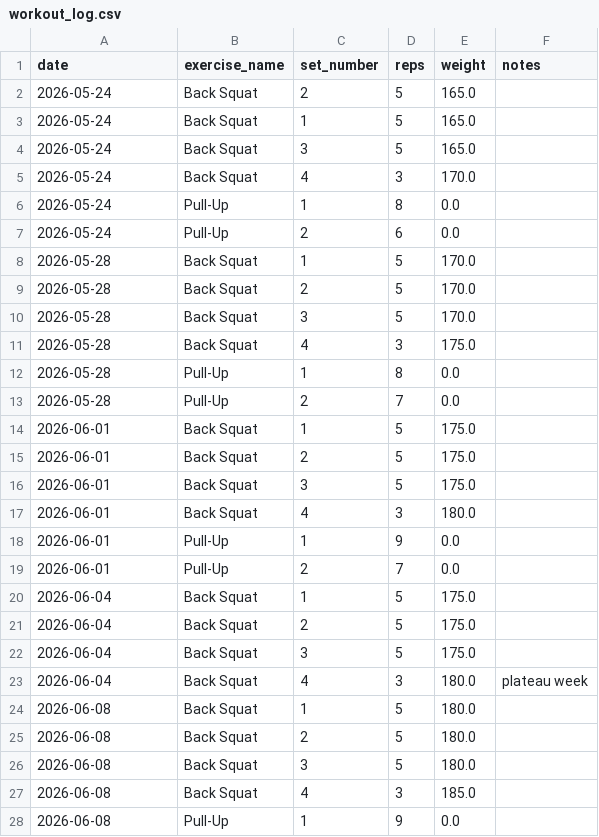
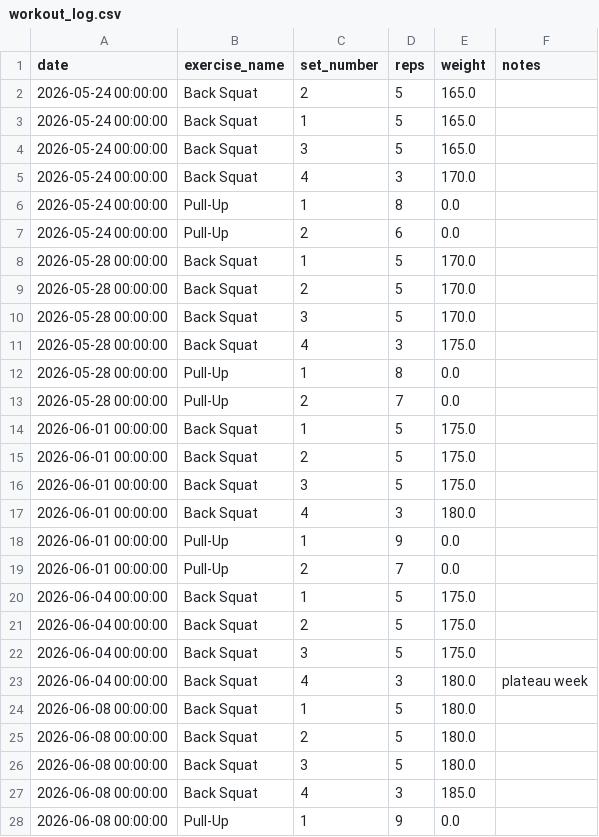
Before and after one commit to ChHarding/workout_tracker_app, a CSV file: workout_log.csv, drawn as a sheet; only a part is shown; the diff covers the shown part only.

```diff
--- a/workout_log.csv
+++ b/workout_log.csv
@@ -1,28 +1,28 @@
 date,exercise_name,set_number,reps,weight,notes
-2026-05-24,Back Squat,2,5,165.0,
-2026-05-24,Back Squat,1,5,165.0,
-2026-05-24,Back Squat,3,5,165.0,
-2026-05-24,Back Squat,4,3,170.0,
-2026-05-24,Pull-Up,1,8,0.0,
-2026-05-24,Pull-Up,2,6,0.0,
-2026-05-28,Back Squat,1,5,170.0,
-2026-05-28,Back Squat,2,5,170.0,
-2026-05-28,Back Squat,3,5,170.0,
-2026-05-28,Back Squat,4,3,175.0,
-2026-05-28,Pull-Up,1,8,0.0,
-2026-05-28,Pull-Up,2,7,0.0,
-2026-06-01,Back Squat,1,5,175.0,
-2026-06-01,Back Squat,2,5,175.0,
-2026-06-01,Back Squat,3,5,175.0,
-2026-06-01,Back Squat,4,3,180.0,
-2026-06-01,Pull-Up,1,9,0.0,
-2026-06-01,Pull-Up,2,7,0.0,
-2026-06-04,Back Squat,1,5,175.0,
-2026-06-04,Back Squat,2,5,175.0,
-2026-06-04,Back Squat,3,5,175.0,
-2026-06-04,Back Squat,4,3,180.0,plateau week
-2026-06-08,Back Squat,1,5,180.0,
-2026-06-08,Back Squat,2,5,180.0,
-2026-06-08,Back Squat,3,5,180.0,
-2026-06-08,Back Squat,4,3,185.0,
-2026-06-08,Pull-Up,1,9,0.0,
+2026-05-24 00:00:00,Back Squat,2,5,165.0,
+2026-05-24 00:00:00,Back Squat,1,5,165.0,
+2026-05-24 00:00:00,Back Squat,3,5,165.0,
+2026-05-24 00:00:00,Back Squat,4,3,170.0,
+2026-05-24 00:00:00,Pull-Up,1,8,0.0,
+2026-05-24 00:00:00,Pull-Up,2,6,0.0,
+2026-05-28 00:00:00,Back Squat,1,5,170.0,
+2026-05-28 00:00:00,Back Squat,2,5,170.0,
+2026-05-28 00:00:00,Back Squat,3,5,170.0,
+2026-05-28 00:00:00,Back Squat,4,3,175.0,
+2026-05-28 00:00:00,Pull-Up,1,8,0.0,
+2026-05-28 00:00:00,Pull-Up,2,7,0.0,
+2026-06-01 00:00:00,Back Squat,1,5,175.0,
+2026-06-01 00:00:00,Back Squat,2,5,175.0,
+2026-06-01 00:00:00,Back Squat,3,5,175.0,
+2026-06-01 00:00:00,Back Squat,4,3,180.0,
+2026-06-01 00:00:00,Pull-Up,1,9,0.0,
+2026-06-01 00:00:00,Pull-Up,2,7,0.0,
+2026-06-04 00:00:00,Back Squat,1,5,175.0,
+2026-06-04 00:00:00,Back Squat,2,5,175.0,
+2026-06-04 00:00:00,Back Squat,3,5,175.0,
+2026-06-04 00:00:00,Back Squat,4,3,180.0,plateau week
+2026-06-08 00:00:00,Back Squat,1,5,180.0,
+2026-06-08 00:00:00,Back Squat,2,5,180.0,
+2026-06-08 00:00:00,Back Squat,3,5,180.0,
+2026-06-08 00:00:00,Back Squat,4,3,185.0,
+2026-06-08 00:00:00,Pull-Up,1,9,0.0,
```
Also changed, not shown: 6 added rows and 37 edited cells elsewhere in this file, 1 other file.
